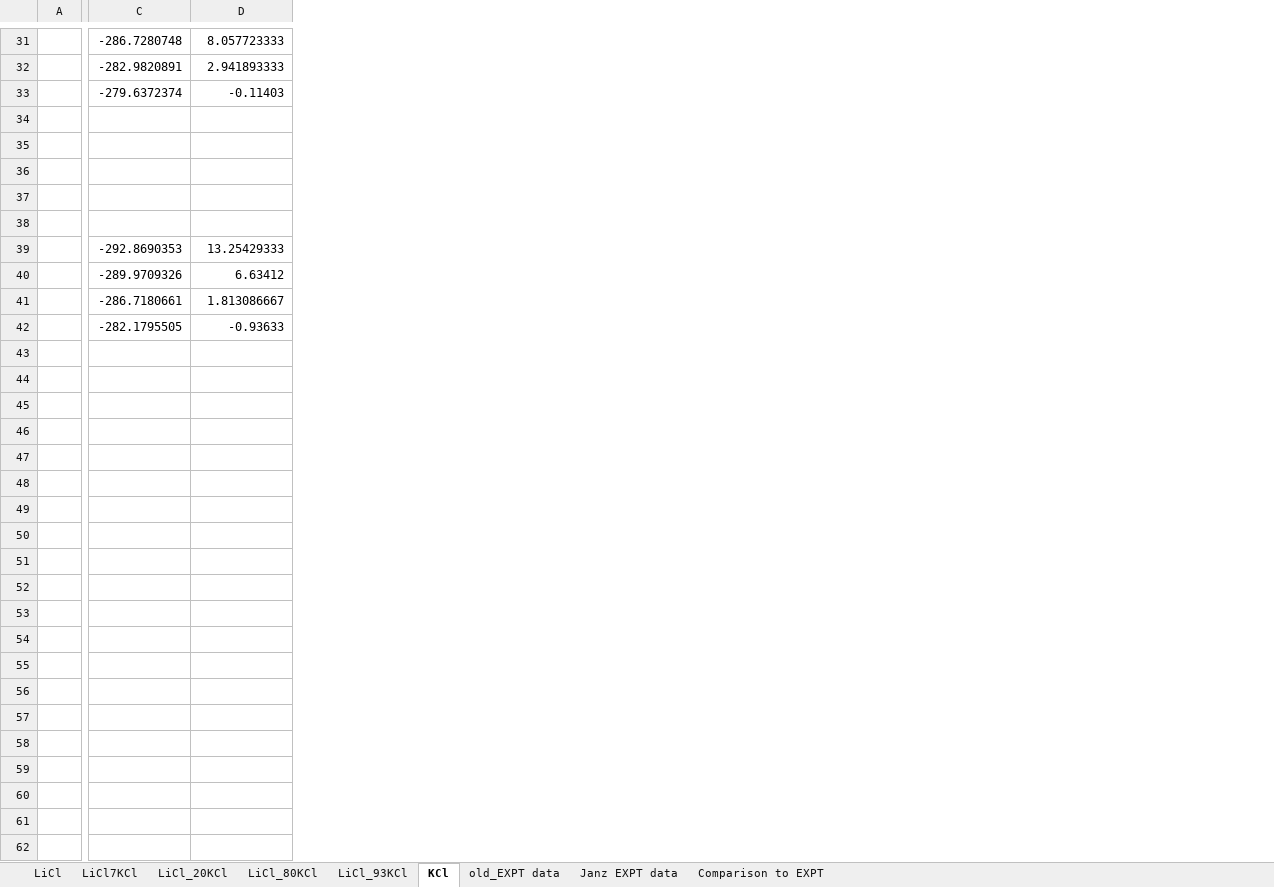
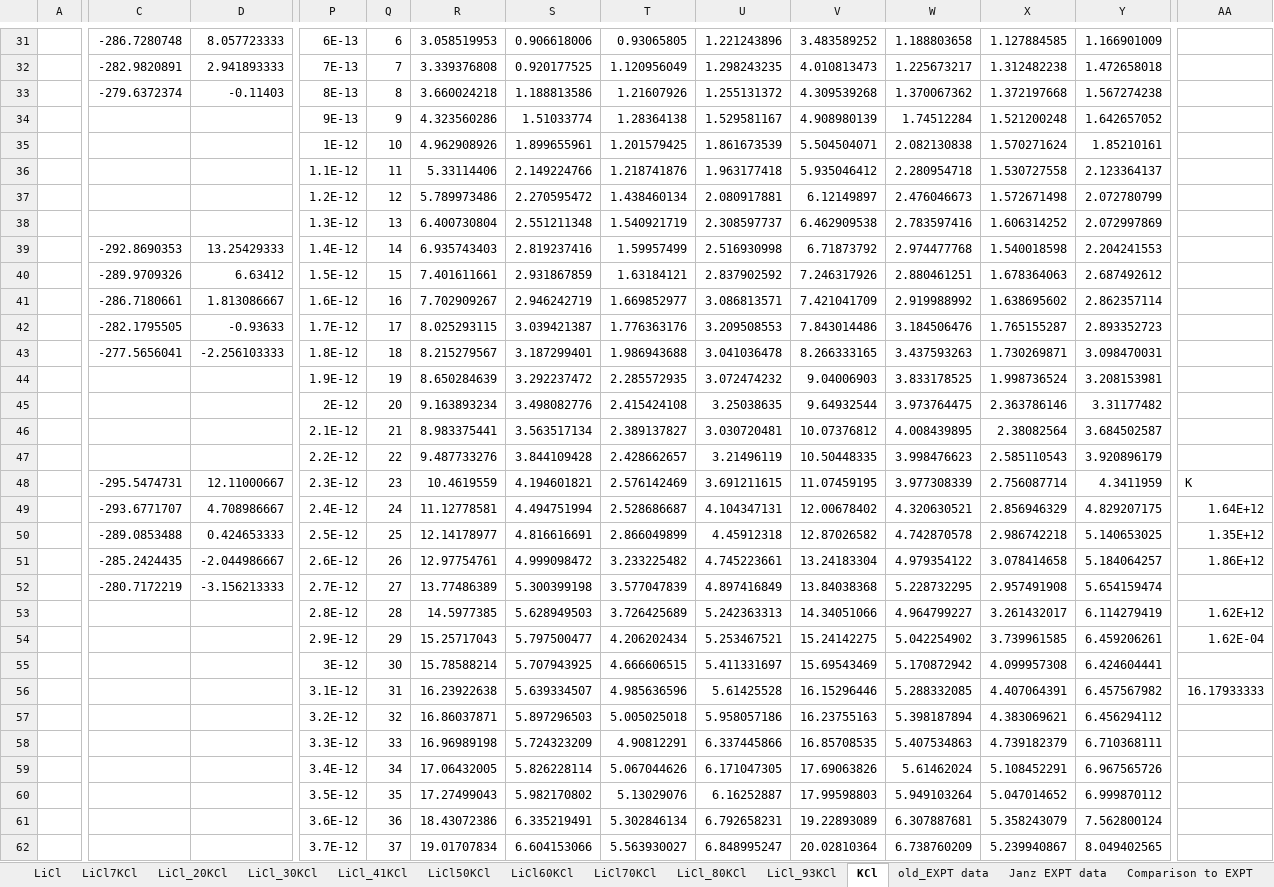
Before and after one commit to benbeeler/spreadsheets, an Excel workbook: SALT/SALT_properties.xlsx, sheet KCl, drawn as a sheet; only a part is shown, gaps mark what is left out; values as stored, in another font and other column widths than the file's, no borders; charts and pictures not drawn; rows hold the shown columns only; the diff covers the shown part only; the diff names each change by its address in the sheet, - before the commit and + after, or states it on an @@ line.

```diff
--- a/SALT/SALT_properties.xlsx (sheet KCl)
+++ b/SALT/SALT_properties.xlsx (sheet KCl)
+sheet tab: LiCl_30KCl
+sheet tab: LiCl_41KCl
+sheet tab: LiCl50KCl
+sheet tab: LiCl60KCl
+sheet tab: LiCl70KCl
+column P, rows 31-52: 6E-13 | 7E-13 | 8E-13 | 9E-13 | 1E-12 | 1.1E-12 | 1.2E-12 | 1.3E-12 | 1.4E-12 | 1.5E-12 | 1.6E-12 | 1.7E-12 | 1.8E-12 | 1.9E-12 | 2E-12 | 2.1E-12 | 2.2E-12 | 2.3E-12 | 2.4E-12 | 2.5E-12 | 2.6E-12 | 2.7E-12
+column Q, rows 31-52: 6 | 7 | 8 | 9 | 10 | 11 | 12 | 13 | 14 | 15 | 16 | 17 | 18 | 19 | 20 | 21 | 22 | 23 | 24 | 25 | 26 | 27
+column R, rows 31-52: 3.058519953 | 3.339376808 | 3.660024218 | 4.323560286 | 4.962908926 | 5.33114406 | 5.789973486 | 6.400730804 | 6.935743403 | 7.401611661 | 7.702909267 | 8.025293115 | 8.215279567 | 8.650284639 | 9.163893234 | 8.983375441 | 9.487733276 | 10.4619559 | 11.12778581 | 12.14178977 | 12.97754761 | 13.77486389
+column S, rows 31-52: 0.906618006 | 0.920177525 | 1.188813586 | 1.51033774 | 1.899655961 | 2.149224766 | 2.270595472 | 2.551211348 | 2.819237416 | 2.931867859 | 2.946242719 | 3.039421387 | 3.187299401 | 3.292237472 | 3.498082776 | 3.563517134 | 3.844109428 | 4.194601821 | 4.494751994 | 4.816616691 | 4.999098472 | 5.300399198
+column T, rows 31-52: 0.93065805 | 1.120956049 | 1.21607926 | 1.28364138 | 1.201579425 | 1.218741876 | 1.438460134 | 1.540921719 | 1.59957499 | 1.63184121 | 1.669852977 | 1.776363176 | 1.986943688 | 2.285572935 | 2.415424108 | 2.389137827 | 2.428662657 | 2.576142469 | 2.528686687 | 2.866049899 | 3.233225482 | 3.577047839
+column U, rows 31-52: 1.221243896 | 1.298243235 | 1.255131372 | 1.529581167 | 1.861673539 | 1.963177418 | 2.080917881 | 2.308597737 | 2.516930998 | 2.837902592 | 3.086813571 | 3.209508553 | 3.041036478 | 3.072474232 | 3.25038635 | 3.030720481 | 3.21496119 | 3.691211615 | 4.104347131 | 4.45912318 | 4.745223661 | 4.897416849
+column V, rows 31-52: 3.483589252 | 4.010813473 | 4.309539268 | 4.908980139 | 5.504504071 | 5.935046412 | 6.12149897 | 6.462909538 | 6.71873792 | 7.246317926 | 7.421041709 | 7.843014486 | 8.266333165 | 9.04006903 | 9.64932544 | 10.07376812 | 10.50448335 | 11.07459195 | 12.00678402 | 12.87026582 | 13.24183304 | 13.84038368
+column W, rows 31-52: 1.188803658 | 1.225673217 | 1.370067362 | 1.74512284 | 2.082130838 | 2.280954718 | 2.476046673 | 2.783597416 | 2.974477768 | 2.880461251 | 2.919988992 | 3.184506476 | 3.437593263 | 3.833178525 | 3.973764475 | 4.008439895 | 3.998476623 | 3.977308339 | 4.320630521 | 4.742870578 | 4.979354122 | 5.228732295
+column X, rows 31-52: 1.127884585 | 1.312482238 | 1.372197668 | 1.521200248 | 1.570271624 | 1.530727558 | 1.572671498 | 1.606314252 | 1.540018598 | 1.678364063 | 1.638695602 | 1.765155287 | 1.730269871 | 1.998736524 | 2.363786146 | 2.38082564 | 2.585110543 | 2.756087714 | 2.856946329 | 2.986742218 | 3.078414658 | 2.957491908
+column Y, rows 31-52: 1.166901009 | 1.472658018 | 1.567274238 | 1.642657052 | 1.85210161 | 2.123364137 | 2.072780799 | 2.072997869 | 2.204241553 | 2.687492612 | 2.862357114 | 2.893352723 | 3.098470031 | 3.208153981 | 3.31177482 | 3.684502587 | 3.920896179 | 4.3411959 | 4.829207175 | 5.140653025 | 5.184064257 | 5.654159474
+column AA, rows 48-51: K | 1.64E+12 | 1.35E+12 | 1.86E+12
-row 35: (empty)
+row 35:  |  |  | 1E-12 | 10 | 4.962908926 | 1.899655961 | 1.201579425 | 1.861673539 | 5.504504071 | 2.082130838 | 1.570271624 | 1.85210161
-row 37: (empty)
+row 37:  |  |  | 1.2E-12 | 12 | 5.789973486 | 2.270595472 | 1.438460134 | 2.080917881 | 6.12149897 | 2.476046673 | 1.572671498 | 2.072780799
-C43: (empty)
+C43: -277.5656041
-D43: (empty)
+D43: -2.256103333
-row 44: (empty)
+row 44:  |  |  | 1.9E-12 | 19 | 8.650284639 | 3.292237472 | 2.285572935 | 3.072474232 | 9.04006903 | 3.833178525 | 1.998736524 | 3.208153981
-row 46: (empty)
+row 46:  |  |  | 2.1E-12 | 21 | 8.983375441 | 3.563517134 | 2.389137827 | 3.030720481 | 10.07376812 | 4.008439895 | 2.38082564 | 3.684502587
-C48: (empty)
+C48: -295.5474731
-D48: (empty)
+D48: 12.11000667
-C49: (empty)
+C49: -293.6771707
-D49: (empty)
+D49: 4.708986667
-C50: (empty)
+C50: -289.0853488
-D50: (empty)
+D50: 0.424653333
-C51: (empty)
+C51: -285.2424435
-D51: (empty)
+D51: -2.044986667
-C52: (empty)
+C52: -280.7172219
-D52: (empty)
+D52: -3.156213333
+row 53:  |  |  | 2.8E-12 | 28 | 14.5977385 | 5.628949503 | 3.726425689 | 5.242363313 | 14.34051066 | 4.964799227 | 3.261432017 | 6.114279419 | 1.62E+12
+row 54:  |  |  | 2.9E-12 | 29 | 15.25717043 | 5.797500477 | 4.206202434 | 5.253467521 | 15.24142275 | 5.042254902 | 3.739961585 | 6.459206261 | 1.62E-04
+row 55:  |  |  | 3E-12 | 30 | 15.78588214 | 5.707943925 | 4.666606515 | 5.411331697 | 15.69543469 | 5.170872942 | 4.099957308 | 6.424604441
+row 56:  |  |  | 3.1E-12 | 31 | 16.23922638 | 5.639334507 | 4.985636596 | 5.61425528 | 16.15296446 | 5.288332085 | 4.407064391 | 6.457567982 | 16.17933333
+row 57:  |  |  | 3.2E-12 | 32 | 16.86037871 | 5.897296503 | 5.005025018 | 5.958057186 | 16.23755163 | 5.398187894 | 4.383069621 | 6.456294112
+row 58:  |  |  | 3.3E-12 | 33 | 16.96989198 | 5.724323209 | 4.90812291 | 6.337445866 | 16.85708535 | 5.407534863 | 4.739182379 | 6.710368111
+row 59:  |  |  | 3.4E-12 | 34 | 17.06432005 | 5.826228114 | 5.067044626 | 6.171047305 | 17.69063826 | 5.61462024 | 5.108452291 | 6.967565726
+row 60:  |  |  | 3.5E-12 | 35 | 17.27499043 | 5.982170802 | 5.13029076 | 6.16252887 | 17.99598803 | 5.949103264 | 5.047014652 | 6.999870112
+row 61:  |  |  | 3.6E-12 | 36 | 18.43072386 | 6.335219491 | 5.302846134 | 6.792658231 | 19.22893089 | 6.307887681 | 5.358243079 | 7.562800124
+row 62:  |  |  | 3.7E-12 | 37 | 19.01707834 | 6.604153066 | 5.563930027 | 6.848995247 | 20.02810364 | 6.738760209 | 5.239940867 | 8.049402565
```
Also changed, not shown: 29 added rows, 9 added columns, 1 removed column and 31 edited cells elsewhere in this sheet, sheet LiCl7KCl, sheet LiCl_20KCl, sheet LiCl, sheet Comparison to EXPT, sheet LiCl_93KCl, sheet LiCl_80KCl, formulas that keep their value, charts or pictures, USHPRR/Kiv_coeffs.xlsx, USHPRR/Ksink_coeffs.xlsx, 20 other files.
